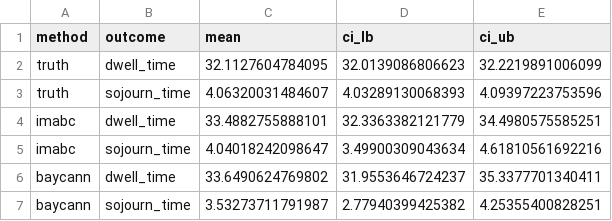
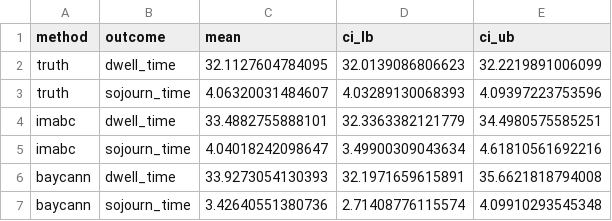
Before and after one commit to sjpi22/tutorial_cancer_modeling_des, a CSV file: output/nathist_outputs.csv, drawn as a sheet; removed rows and columns are numbered as before the commit, all else as after; the diff names each change by its address in the sheet, - before the commit and + after, or states it on an @@ line.

Commit message:
Fix true outcomes file and get calibration outputs

```diff
--- a/output/nathist_outputs.csv
+++ b/output/nathist_outputs.csv
-row 6: baycann | dwell_time | 33.6490624769802 | 31.9553646724237 | 35.3377701340411
-row 7: baycann | sojourn_time | 3.53273711791987 | 2.77940399425382 | 4.25355400828251
+row 6: baycann | dwell_time | 33.9273054130393 | 32.1971659615891 | 35.6621818794008
+row 7: baycann | sojourn_time | 3.42640551380736 | 2.71408776115574 | 4.09910293545348
```
Also changed, not shown: 3 other files.
